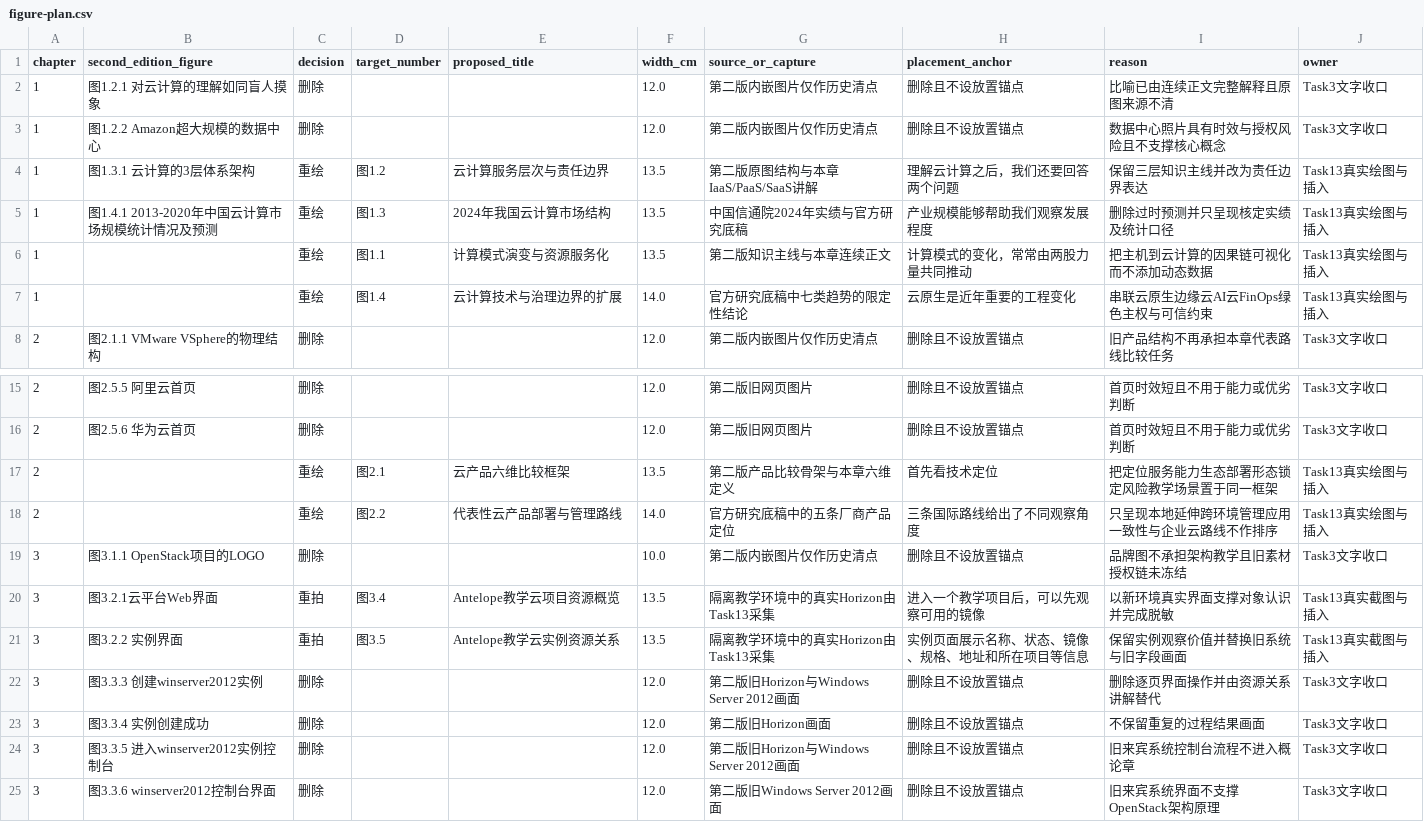
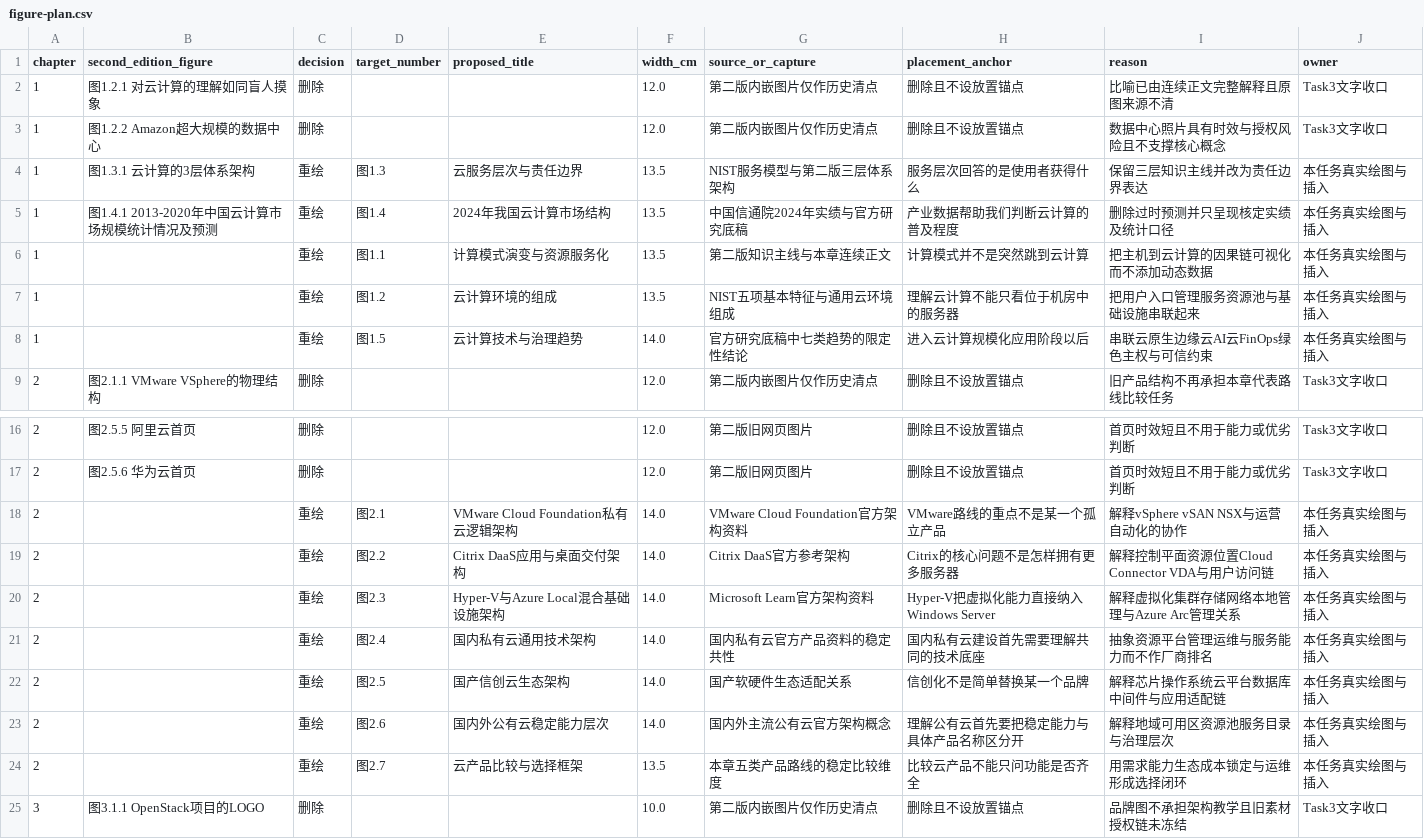
Before and after one commit to 007shilv/openstack-training3, a CSV file: third-edition-work/revision/figures/figure-plan.csv, drawn as a sheet; only a part is shown, gaps mark what is left out; the shorter side is filled out with more unchanged rows.

```diff
--- a/third-edition-work/revision/figures/figure-plan.csv
+++ b/third-edition-work/revision/figures/figure-plan.csv
@@ -3,6 +3,7 @@ chapter,second_edition_figure,decision,target_number,proposed_title,width_cm,sou
 1,图1.2.2 Amazon超大规模的数据中心,删除,,,12.0,第二版内嵌图片仅作历史清点,删除且不设放置锚点,数据中心照片具有时效与授权风险且不支撑核心概念,Task3文字收口
-1,图1.3.1 云计算的3层体系架构,重绘,图1.2,云计算服务层次与责任边界,13.5,第二版原图结构与本章IaaS/PaaS/SaaS讲解,理解云计算之后，我们还要回答两个问题,保留三层知识主线并改为责任边界表达,Task13真实绘图与插入
-1,图1.4.1 2013-2020年中国云计算市场规模统计情况及预测,重绘,图1.3,2024年我国云计算市场结构,13.5,中国信通院2024年实绩与官方研究底稿,产业规模能够帮助我们观察发展程度,删除过时预测并只呈现核定实绩及统计口径,Task13真实绘图与插入
-1,,重绘,图1.1,计算模式演变与资源服务化,13.5,第二版知识主线与本章连续正文,计算模式的变化，常常由两股力量共同推动,把主机到云计算的因果链可视化而不添加动态数据,Task13真实绘图与插入
-1,,重绘,图1.4,云计算技术与治理边界的扩展,14.0,官方研究底稿中七类趋势的限定性结论,云原生是近年重要的工程变化,串联云原生边缘云AI云FinOps绿色主权与可信约束,Task13真实绘图与插入
+1,图1.3.1 云计算的3层体系架构,重绘,图1.3,云服务层次与责任边界,13.5,NIST服务模型与第二版三层体系架构,服务层次回答的是使用者获得什么,保留三层知识主线并改为责任边界表达,本任务真实绘图与插入
+1,图1.4.1 2013-2020年中国云计算市场规模统计情况及预测,重绘,图1.4,2024年我国云计算市场结构,13.5,中国信通院2024年实绩与官方研究底稿,产业数据帮助我们判断云计算的普及程度,删除过时预测并只呈现核定实绩及统计口径,本任务真实绘图与插入
+1,,重绘,图1.1,计算模式演变与资源服务化,13.5,第二版知识主线与本章连续正文,计算模式并不是突然跳到云计算,把主机到云计算的因果链可视化而不添加动态数据,本任务真实绘图与插入
+1,,重绘,图1.2,云计算环境的组成,13.5,NIST五项基本特征与通用云环境组成,理解云计算不能只看位于机房中的服务器,把用户入口管理服务资源池与基础设施串联起来,本任务真实绘图与插入
+1,,重绘,图1.5,云计算技术与治理趋势,14.0,官方研究底稿中七类趋势的限定性结论,进入云计算规模化应用阶段以后,串联云原生边缘云AI云FinOps绿色主权与可信约束,本任务真实绘图与插入
 2,图2.1.1 VMware VSphere的物理结构,删除,,,12.0,第二版内嵌图片仅作历史清点,删除且不设放置锚点,旧产品结构不再承担本章代表路线比较任务,Task3文字收口
@@ -16,4 +17,9 @@ chapter,second_edition_figure,decision,target_number,proposed_title,width_cm,sou
 2,图2.5.6 华为云首页,删除,,,12.0,第二版旧网页图片,删除且不设放置锚点,首页时效短且不用于能力或优劣判断,Task3文字收口
-2,,重绘,图2.1,云产品六维比较框架,13.5,第二版产品比较骨架与本章六维定义,首先看技术定位,把定位服务能力生态部署形态锁定风险教学场景置于同一框架,Task13真实绘图与插入
-2,,重绘,图2.2,代表性云产品部署与管理路线,14.0,官方研究底稿中的五条厂商产品定位,三条国际路线给出了不同观察角度,只呈现本地延伸跨环境管理应用一致性与企业云路线不作排序,Task13真实绘图与插入
+2,,重绘,图2.1,VMware Cloud Foundation私有云逻辑架构,14.0,VMware Cloud Foundation官方架构资料,VMware路线的重点不是某一个孤立产品,解释vSphere vSAN NSX与运营自动化的协作,本任务真实绘图与插入
+2,,重绘,图2.2,Citrix DaaS应用与桌面交付架构,14.0,Citrix DaaS官方参考架构,Citrix的核心问题不是怎样拥有更多服务器,解释控制平面资源位置Cloud Connector VDA与用户访问链,本任务真实绘图与插入
+2,,重绘,图2.3,Hyper-V与Azure Local混合基础设施架构,14.0,Microsoft Learn官方架构资料,Hyper-V把虚拟化能力直接纳入Windows Server,解释虚拟化集群存储网络本地管理与Azure Arc管理关系,本任务真实绘图与插入
+2,,重绘,图2.4,国内私有云通用技术架构,14.0,国内私有云官方产品资料的稳定共性,国内私有云建设首先需要理解共同的技术底座,抽象资源平台管理运维与服务能力而不作厂商排名,本任务真实绘图与插入
+2,,重绘,图2.5,国产信创云生态架构,14.0,国产软硬件生态适配关系,信创化不是简单替换某一个品牌,解释芯片操作系统云平台数据库中间件与应用适配链,本任务真实绘图与插入
+2,,重绘,图2.6,国内外公有云稳定能力层次,14.0,国内外主流公有云官方架构概念,理解公有云首先要把稳定能力与具体产品名称区分开,解释地域可用区资源池服务目录与治理层次,本任务真实绘图与插入
+2,,重绘,图2.7,云产品比较与选择框架,13.5,本章五类产品路线的稳定比较维度,比较云产品不能只问功能是否齐全,用需求能力生态成本锁定与运维形成选择闭环,本任务真实绘图与插入
 3,图3.1.1 OpenStack项目的LOGO,删除,,,10.0,第二版内嵌图片仅作历史清点,删除且不设放置锚点,品牌图不承担架构教学且旧素材授权链未冻结,Task3文字收口
```
Also changed, not shown: 3 other files.
